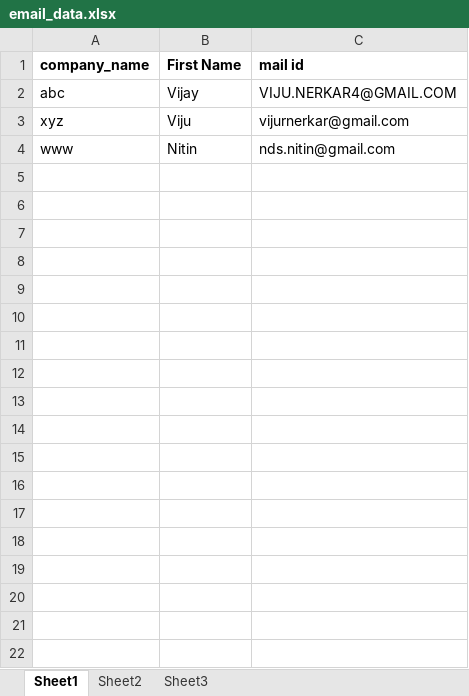
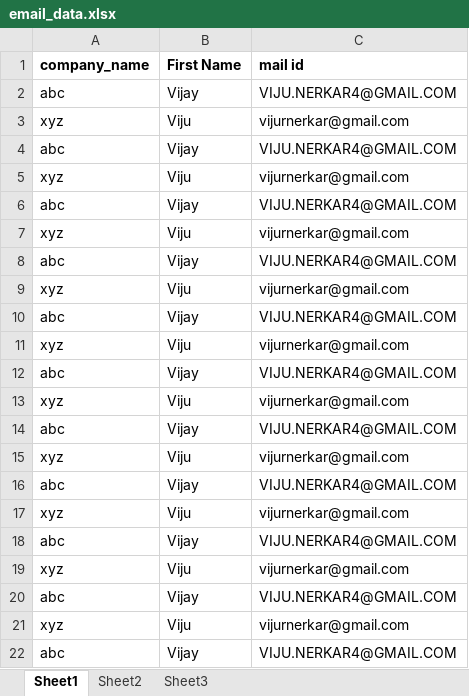
Before and after one commit to VijayNerkarSoftzonik/mail_automate_utility, an Excel workbook: data/input_file/email_data.xlsx, sheet Sheet1, drawn as a sheet; only a part is shown; values as stored, in another font and other column widths than the file's, no borders; removed rows and columns are numbered as before the commit, all else as after; the diff covers the shown part only; the diff names each change by its address in the sheet, - before the commit and + after, or states it on an @@ line.

```diff
--- a/data/input_file/email_data.xlsx (sheet Sheet1)
+++ b/data/input_file/email_data.xlsx (sheet Sheet1)
-row 4: www | Nitin | nds.nitin@gmail.com
+row 4: abc | Vijay | VIJU.NERKAR4@GMAIL.COM
+row 5: xyz | Viju | vijurnerkar@gmail.com
+row 6: abc | Vijay | VIJU.NERKAR4@GMAIL.COM
+row 7: xyz | Viju | vijurnerkar@gmail.com
+row 8: abc | Vijay | VIJU.NERKAR4@GMAIL.COM
+row 9: xyz | Viju | vijurnerkar@gmail.com
+row 10: abc | Vijay | VIJU.NERKAR4@GMAIL.COM
+row 11: xyz | Viju | vijurnerkar@gmail.com
+row 12: abc | Vijay | VIJU.NERKAR4@GMAIL.COM
+row 13: xyz | Viju | vijurnerkar@gmail.com
+row 14: abc | Vijay | VIJU.NERKAR4@GMAIL.COM
+row 15: xyz | Viju | vijurnerkar@gmail.com
+row 16: abc | Vijay | VIJU.NERKAR4@GMAIL.COM
+row 17: xyz | Viju | vijurnerkar@gmail.com
+row 18: abc | Vijay | VIJU.NERKAR4@GMAIL.COM
+row 19: xyz | Viju | vijurnerkar@gmail.com
+row 20: abc | Vijay | VIJU.NERKAR4@GMAIL.COM
+row 21: xyz | Viju | vijurnerkar@gmail.com
+row 22: abc | Vijay | VIJU.NERKAR4@GMAIL.COM
```
Also changed, not shown: 107 added rows elsewhere in this sheet, data/Generate_File/email_data_with_sent_date.xlsx.
